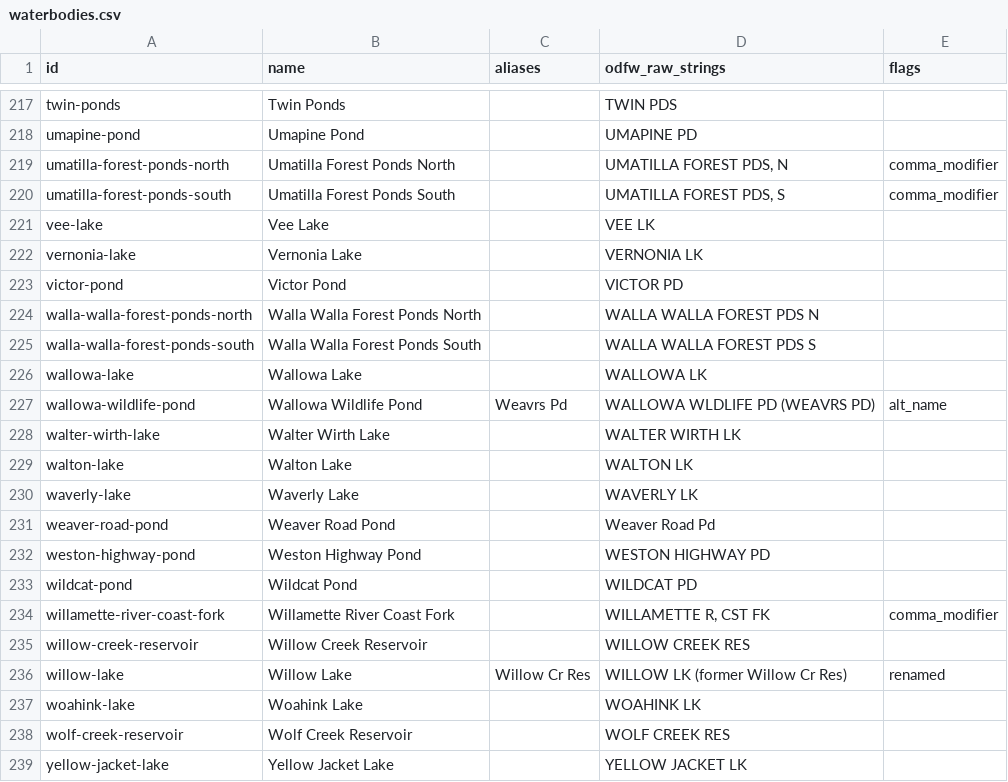
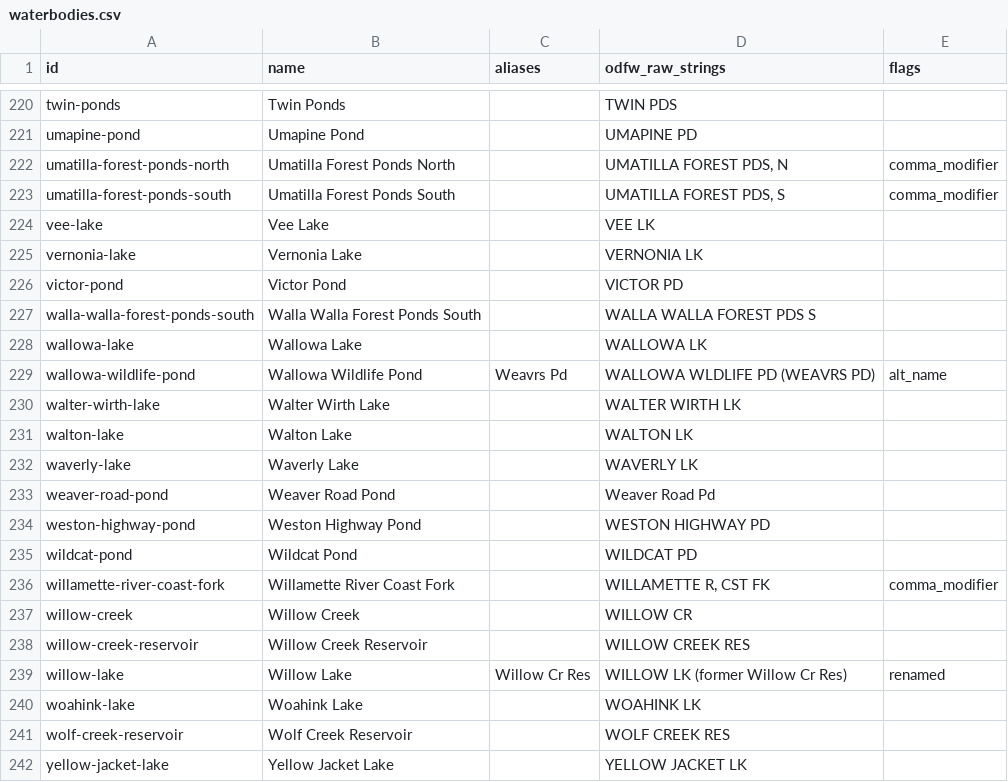
Before and after one commit to jtmayhue/Oregon-Trout-Stocking, a CSV file: data/waterbodies.csv, drawn as a sheet; only a part is shown, gaps mark what is left out; the diff covers the shown part only.

```diff
--- a/data/waterbodies.csv
+++ b/data/waterbodies.csv
@@ -223,3 +226,2 @@ vernonia-lake,Vernonia Lake,,VERNONIA LK,
 victor-pond,Victor Pond,,VICTOR PD,
-walla-walla-forest-ponds-north,Walla Walla Forest Ponds North,,WALLA WALLA FOREST PDS N,
 walla-walla-forest-ponds-south,Walla Walla Forest Ponds South,,WALLA WALLA FOREST PDS S,
@@ -234,2 +236,3 @@ wildcat-pond,Wildcat Pond,,WILDCAT PD,
 willamette-river-coast-fork,Willamette River Coast Fork,,"WILLAMETTE R, CST FK",comma_modifier
+willow-creek,Willow Creek,,WILLOW CR,
 willow-creek-reservoir,Willow Creek Reservoir,,WILLOW CREEK RES,
```
Also changed, not shown: 8 added rows and 5 removed rows elsewhere in this file, 19 other files.
